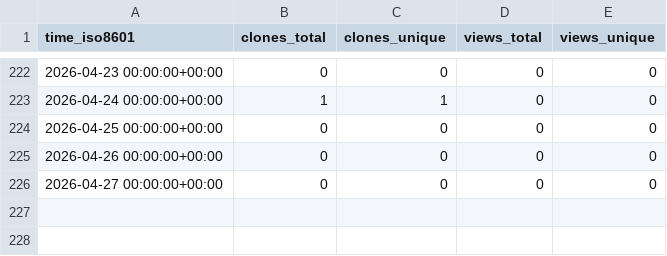
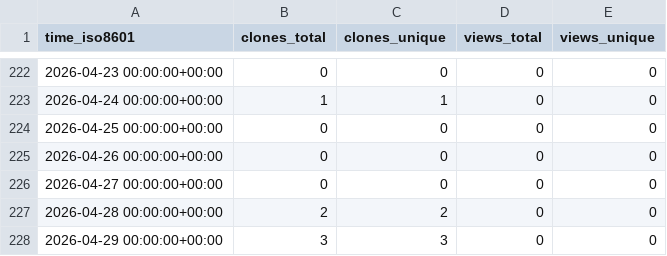
Before and after one commit to jpshivakavi/edk2-libc-stats, a CSV file: jpshivakavi/nativecode_with_python/ghrs-data/views_clones_aggregate.csv, drawn as a sheet; only a part is shown, gaps mark what is left out.

```diff
--- a/jpshivakavi/nativecode_with_python/ghrs-data/views_clones_aggregate.csv
+++ b/jpshivakavi/nativecode_with_python/ghrs-data/views_clones_aggregate.csv
@@ -226 +226,3 @@ time_iso8601,clones_total,clones_unique,views_total,views_unique
 2026-04-27 00:00:00+00:00,0,0,0,0
+2026-04-28 00:00:00+00:00,2,2,0,0
+2026-04-29 00:00:00+00:00,3,3,0,0
```
Also changed, not shown: 1 other file.
